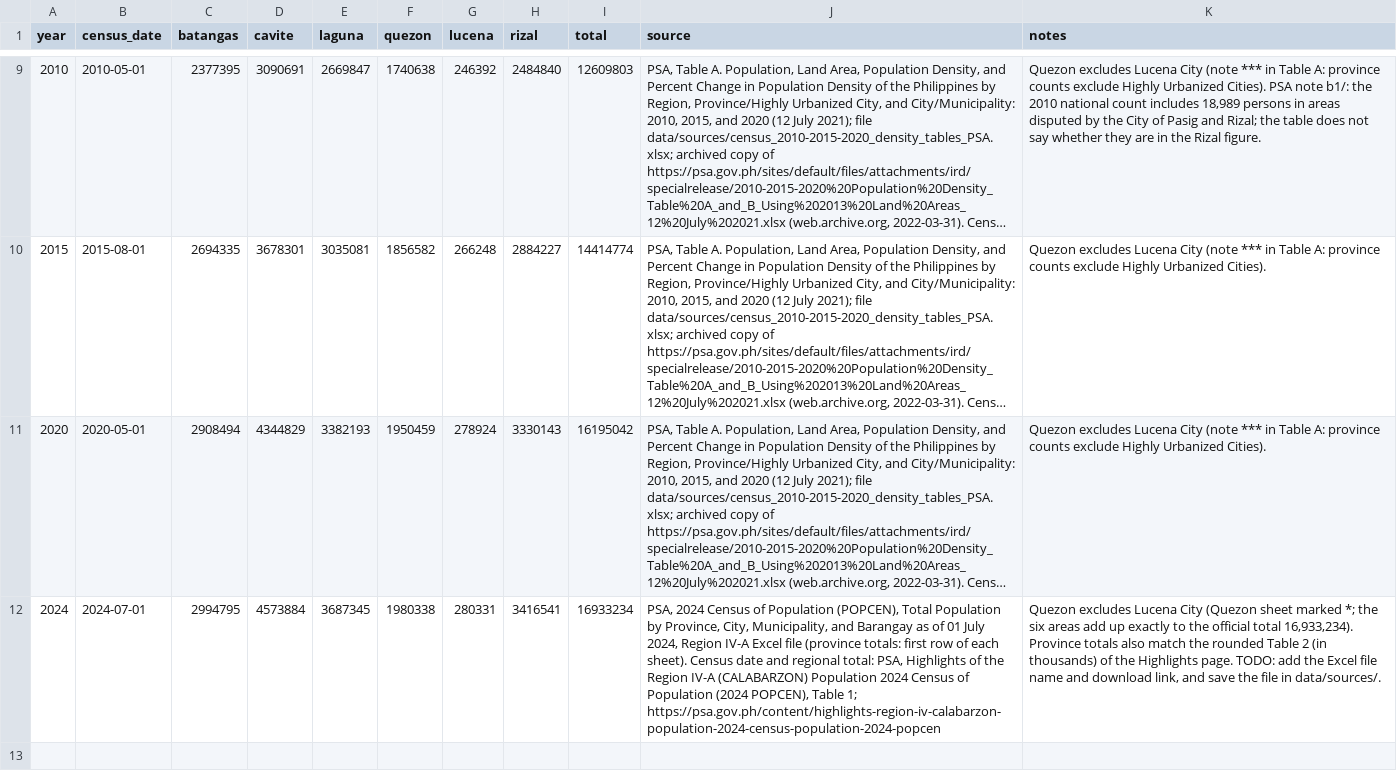
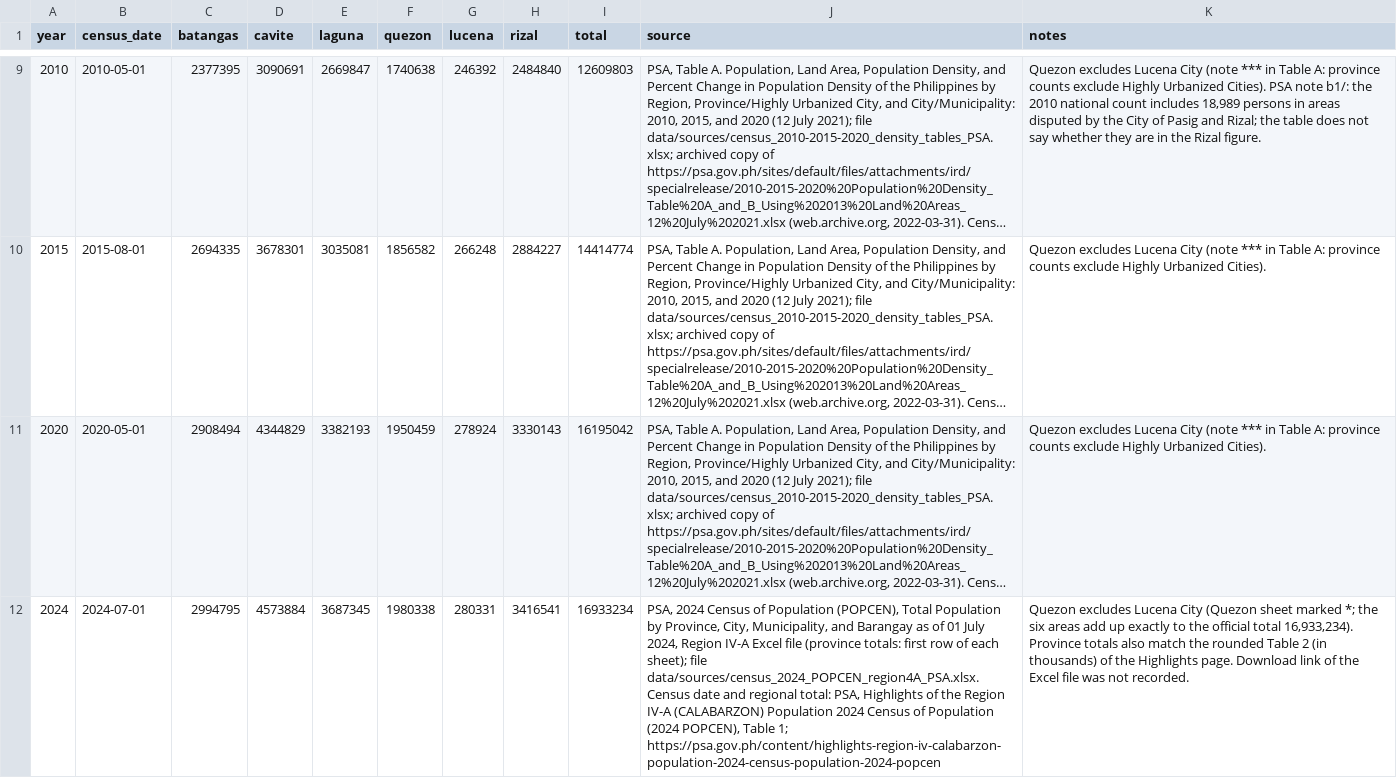
Before and after one commit to christinaesico456/calabarzon-population-model, a CSV file: data/calabarzon_census.csv, drawn as a sheet; only a part is shown, gaps mark what is left out; long unchanged cells end in …; the diff names each change by its address in the sheet, - before the commit and + after, or states it on an @@ line.

Commit message:
Save PSA source files and record the 2024 census file
Adds the 2024 POPCEN Region IV-A Excel file and the PSA births (2017-2019)
and deaths (2016-2021) releases to data/sources/.

```diff
--- a/data/calabarzon_census.csv
+++ b/data/calabarzon_census.csv
-J12 (source): …of each sheet). Census date…
+J12 (source): …of each sheet); file data/sources/census_2024_POPCEN_region4A_PSA.xlsx. Census date…
-K12 (notes): …Highlights page. TODO: add the Excel file name and download link, and save the file in data/sources/.
+K12 (notes): …Highlights page. Download link of the Excel file was not recorded.
```
Also changed, not shown: 11 other files.
